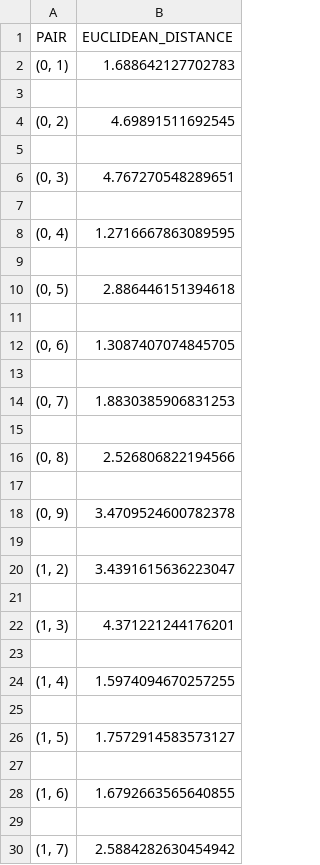
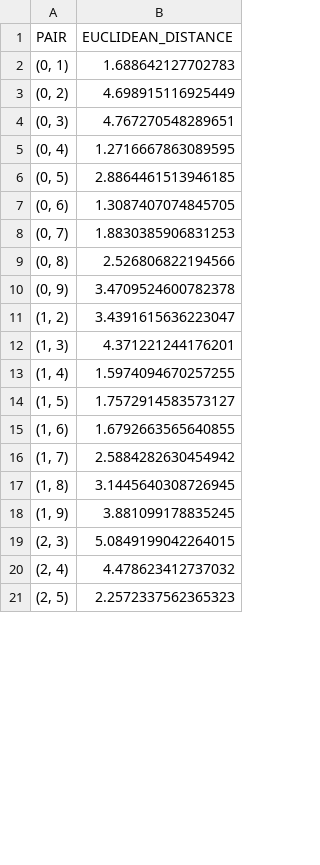
Before and after one commit to EECS-4412/Part-2, a CSV file: csv/215659501-215528797-215494925-T5EU.csv, drawn as a sheet; only a part is shown; the shorter side is filled out with more unchanged rows; the diff covers the shown part only.

```diff
--- a/csv/215659501-215528797-215494925-T5EU.csv
+++ b/csv/215659501-215528797-215494925-T5EU.csv
@@ -2,29 +2,15 @@ PAIR,EUCLIDEAN_DISTANCE
 "(0, 1)",1.688642127702783
-
-"(0, 2)",4.69891511692545
-
+"(0, 2)",4.698915116925449
 "(0, 3)",4.767270548289651
-
 "(0, 4)",1.2716667863089595
-
-"(0, 5)",2.886446151394618
-
+"(0, 5)",2.8864461513946185
 "(0, 6)",1.3087407074845705
-
 "(0, 7)",1.8830385906831253
-
 "(0, 8)",2.526806822194566
-
 "(0, 9)",3.4709524600782378
-
 "(1, 2)",3.4391615636223047
-
 "(1, 3)",4.371221244176201
-
 "(1, 4)",1.5974094670257255
-
 "(1, 5)",1.7572914583573127
-
 "(1, 6)",1.6792663565640855
-
 "(1, 7)",2.5884282630454942
```
Also changed, not shown: 30 removed rows and 5 edited cells elsewhere in this file, csv/215659501-215528797-215494925-T2-2.csv, csv/215659501-215528797-215494925-T2-3.csv, 12 other files.
